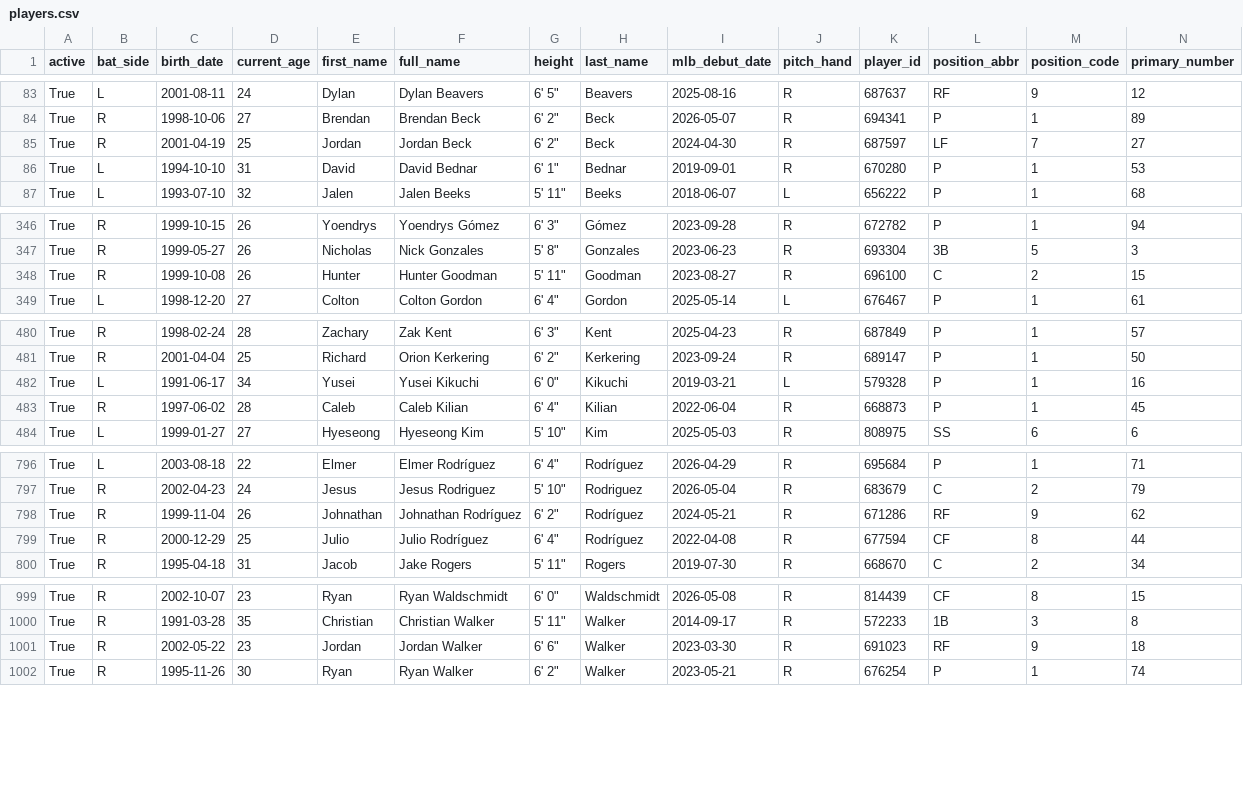
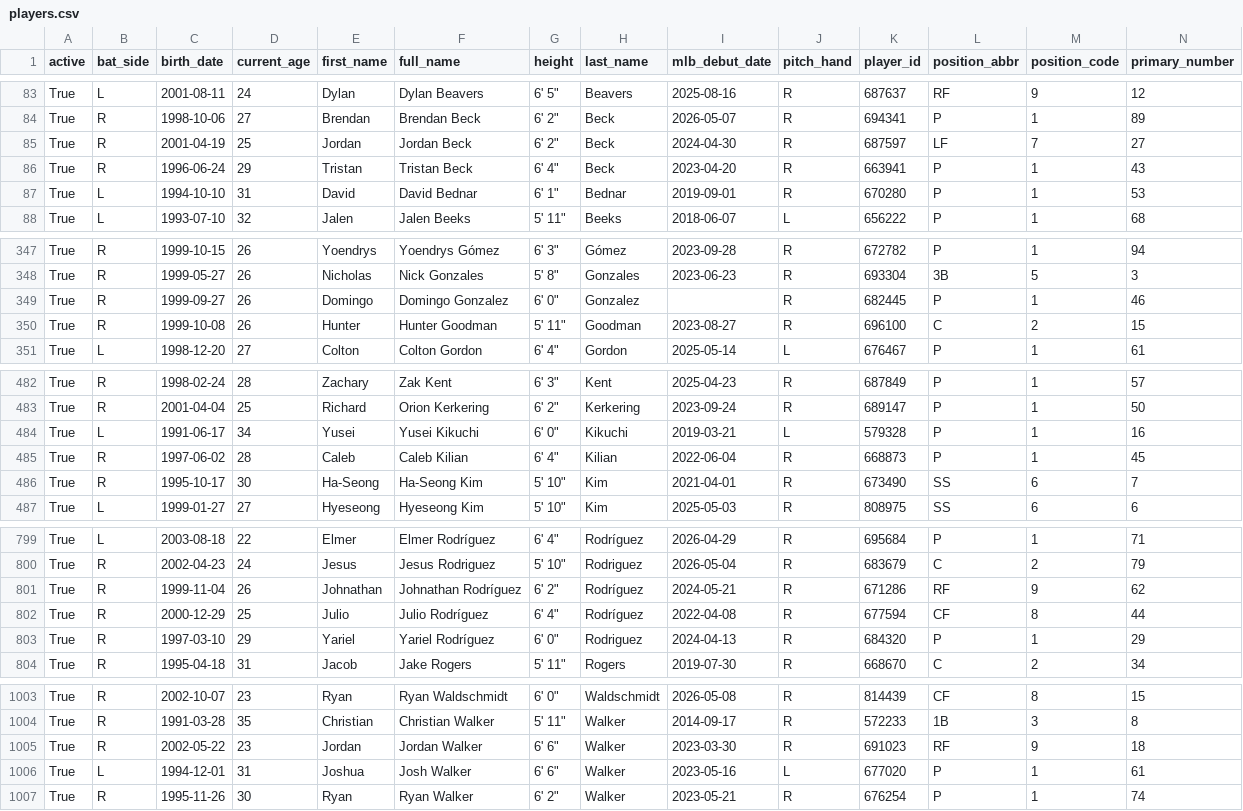
Before and after one commit to fuku8/mlb-data, a CSV file: data/players.csv, drawn as a sheet; only a part is shown, gaps mark what is left out; rows hold the shown columns only; the diff covers the shown part only; the diff names each change by its address in the sheet, - before the commit and + after, or states it on an @@ line.

```diff
--- a/data/players.csv
+++ b/data/players.csv
+row 86: True | R | 1996-06-24 | 29 | Tristan | Tristan Beck | 6' 4" | Beck | 2023-04-20 | R | 663941 | P | 1 | 43
+row 349: True | R | 1999-09-27 | 26 | Domingo | Domingo Gonzalez | 6' 0" | Gonzalez |  | R | 682445 | P | 1 | 46
+row 486: True | R | 1995-10-17 | 30 | Ha-Seong | Ha-Seong Kim | 5' 10" | Kim | 2021-04-01 | R | 673490 | SS | 6 | 7
+row 803: True | R | 1997-03-10 | 29 | Yariel | Yariel Rodríguez | 6' 0" | Rodriguez | 2024-04-13 | R | 684320 | P | 1 | 29
+row 1006: True | L | 1994-12-01 | 31 | Joshua | Josh Walker | 6' 6" | Walker | 2023-05-16 | L | 677020 | P | 1 | 61
```
Also changed, not shown: 4 edited cells elsewhere in this file, data/player_fielding.csv, data/player_hitting.csv, 4 other files.
